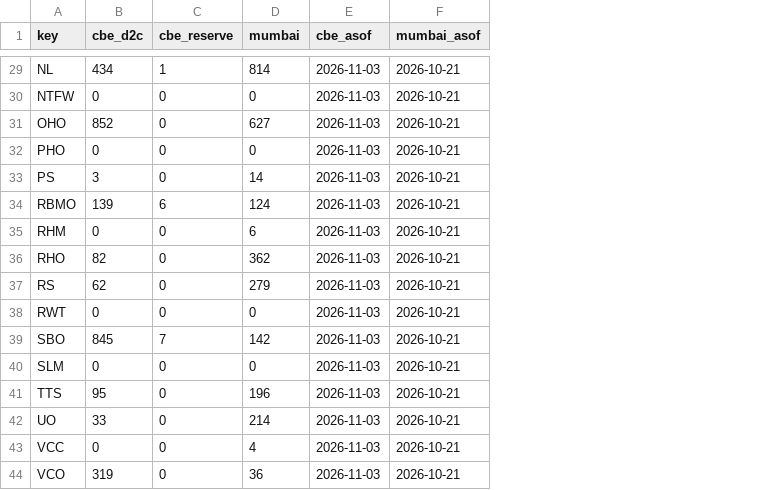
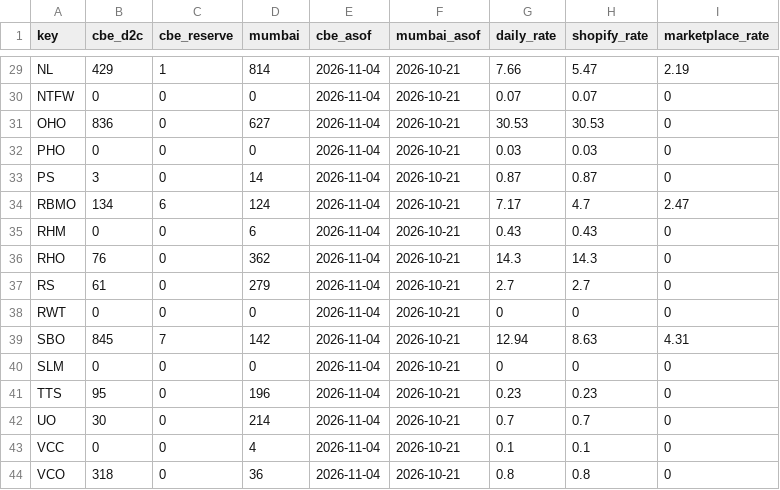
Before and after one commit to dmauravedic/auravedic-performance-os, a CSV file: data/warehouse_stock.csv, drawn as a sheet; only a part is shown, gaps mark what is left out; the diff covers the shown part only; the diff names each change by its address in the sheet, - before the commit and + after, or states it on an @@ line.

```diff
--- a/data/warehouse_stock.csv
+++ b/data/warehouse_stock.csv
+column G (daily_rate), rows 29-44: 7.66 | 0.07 | 30.53 | 0.03 | 0.87 | 7.17 | 0.43 | 14.3 | 2.7 | 0 | 12.94 | 0 | 0.23 | 0.7 | 0.1 | 0.8
+column H (shopify_rate), rows 29-44: 5.47 | 0.07 | 30.53 | 0.03 | 0.87 | 4.7 | 0.43 | 14.3 | 2.7 | 0 | 8.63 | 0 | 0.23 | 0.7 | 0.1 | 0.8
+column I (marketplace_rate), rows 29-44: 2.19 | 0 | 0 | 0 | 0 | 2.47 | 0 | 0 | 0 | 0 | 4.31 | 0 | 0 | 0 | 0 | 0
-B29 (cbe_d2c): 434
+B29 (cbe_d2c): 429
-E29:E44 (cbe_asof): 2026-11-03
+E29:E44 (cbe_asof): 2026-11-04
-B31 (cbe_d2c): 852
+B31 (cbe_d2c): 836
-B34 (cbe_d2c): 139
+B34 (cbe_d2c): 134
-B36 (cbe_d2c): 82
+B36 (cbe_d2c): 76
-B37 (cbe_d2c): 62
+B37 (cbe_d2c): 61
-B42 (cbe_d2c): 33
+B42 (cbe_d2c): 30
-B44 (cbe_d2c): 319
+B44 (cbe_d2c): 318
```
Also changed, not shown: 44 edited cells elsewhere in this file, 5 other files.
